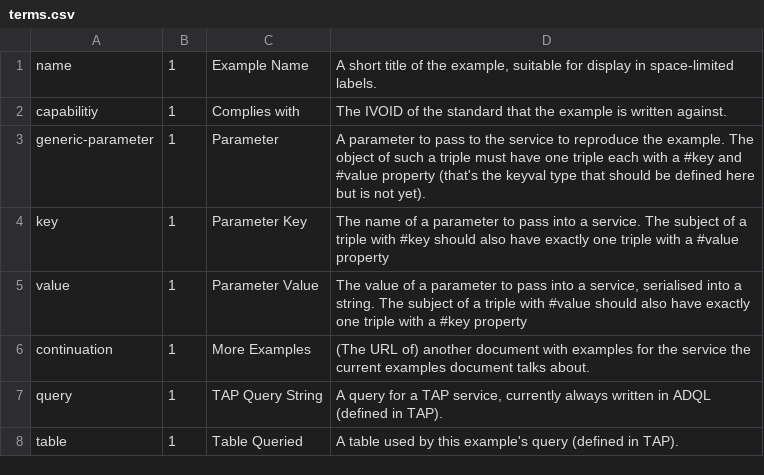
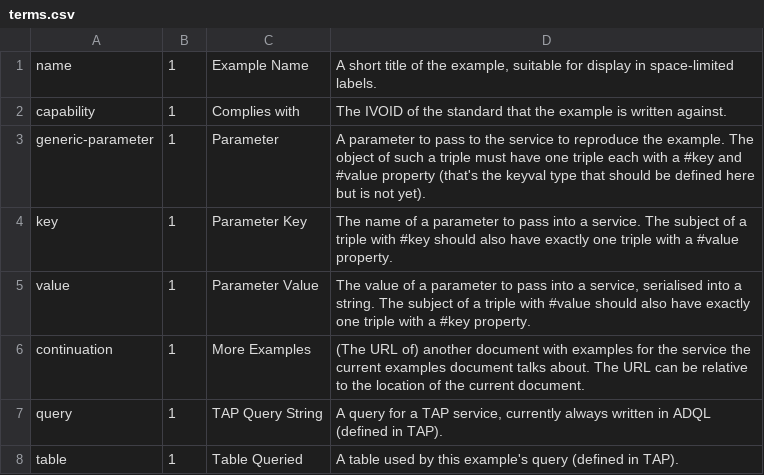
Before and after one commit to ivoa-std/Vocabularies, a CSV file: examples/terms.csv, drawn as a sheet.

Commit message:
Fixing typo on capability.
This is after a review by Mark, who also suggested the clarification that
continuation URIs can be relative that's also in here.

```diff
--- a/examples/terms.csv
+++ b/examples/terms.csv
@@ -1,7 +1,7 @@
 name;1;Example Name;A short title of the example, suitable for display in space-limited labels.;
-capabilitiy;1;Complies with;The IVOID of the standard that the example is written against.;
+capability;1;Complies with;The IVOID of the standard that the example is written against.;
 generic-parameter;1;Parameter;A parameter to pass to the service to reproduce the example.  The object of such a triple must have one triple each with a #key and #value property (that's the keyval type that should be defined here but is not yet).;
-key;1;Parameter Key;The name of a parameter to pass into a service.  The subject of a triple with #key should also have exactly one triple with a #value property;
-value;1;Parameter Value;The value of a parameter to pass into a service, serialised into a string. The subject of a triple with #value should also have exactly one triple with a #key property;
-continuation;1;More Examples;(The URL of) another document with examples for the service the current examples document talks about.;
+key;1;Parameter Key;The name of a parameter to pass into a service.  The subject of a triple with #key should also have exactly one triple with a #value property.;
+value;1;Parameter Value;The value of a parameter to pass into a service, serialised into a string. The subject of a triple with #value should also have exactly one triple with a #key property.;
+continuation;1;More Examples;(The URL of) another document with examples for the service the current examples document talks about.  The URL can be relative to the location of the current document.;
 query;1;TAP Query String;A query for a TAP service, currently always written in ADQL (defined in TAP).;
```
